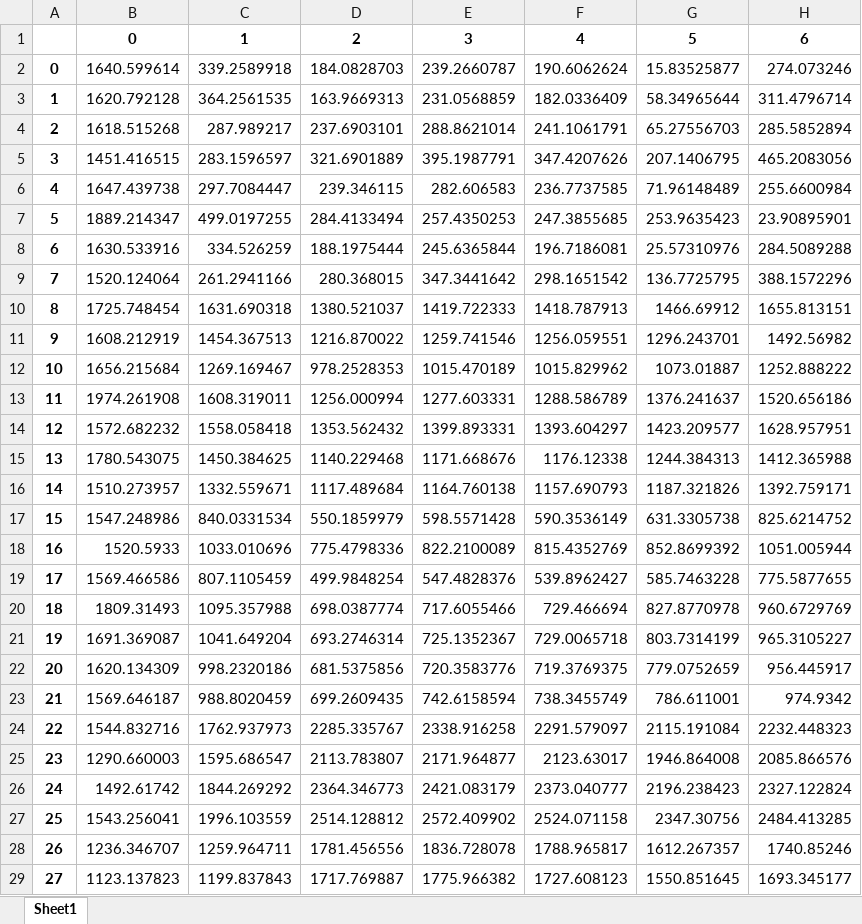
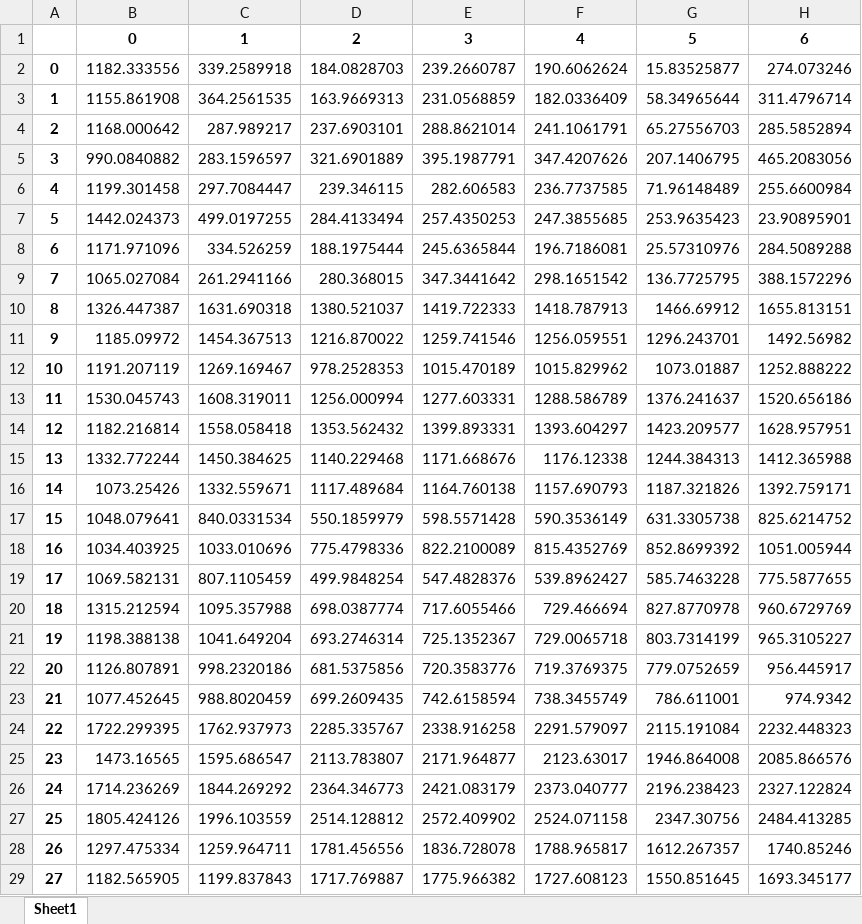
Before and after one commit to Hart-Z/GD, an Excel workbook: Data/LH_costmatrix.xlsx, sheet Sheet1, drawn as a sheet; only a part is shown; values as stored, in another font and other column widths than the file's, no borders; the diff covers the shown part only; the diff names each change by its address in the sheet, - before the commit and + after, or states it on an @@ line.

```diff
--- a/Data/LH_costmatrix.xlsx (sheet Sheet1)
+++ b/Data/LH_costmatrix.xlsx (sheet Sheet1)
-B2: 1640.599614
+B2: 1182.333556
-B3: 1620.792128
+B3: 1155.861908
-B4: 1618.515268
+B4: 1168.000642
-B5: 1451.416515
+B5: 990.0840882
-B6: 1647.439738
+B6: 1199.301458
-B7: 1889.214347
+B7: 1442.024373
-B8: 1630.533916
+B8: 1171.971096
-B9: 1520.124064
+B9: 1065.027084
-B10: 1725.748454
+B10: 1326.447387
-B11: 1608.212919
+B11: 1185.09972
-B12: 1656.215684
+B12: 1191.207119
-B13: 1974.261908
+B13: 1530.045743
-B14: 1572.682232
+B14: 1182.216814
-B15: 1780.543075
+B15: 1332.772244
-B16: 1510.273957
+B16: 1073.25426
-B17: 1547.248986
+B17: 1048.079641
-B18: 1520.5933
+B18: 1034.403925
-B19: 1569.466586
+B19: 1069.582131
-B20: 1809.31493
+B20: 1315.212594
-B21: 1691.369087
+B21: 1198.388138
-B22: 1620.134309
+B22: 1126.807891
-B23: 1569.646187
+B23: 1077.452645
-B24: 1544.832716
+B24: 1722.299395
-B25: 1290.660003
+B25: 1473.16565
-B26: 1492.61742
+B26: 1714.236269
-B27: 1543.256041
+B27: 1805.424126
-B28: 1236.346707
+B28: 1297.475334
-B29: 1123.137823
+B29: 1182.565905
```
Also changed, not shown: 90 edited cells elsewhere in this sheet, Data/HP.xlsx, Data/HP_costmatrix.xlsx, 6 other files.
